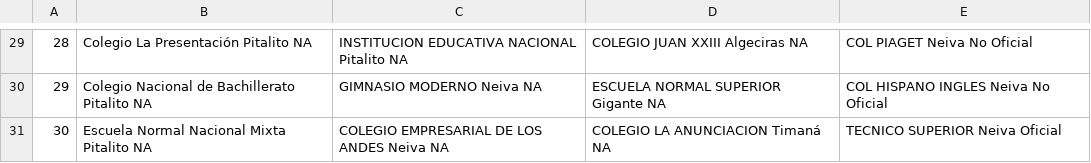
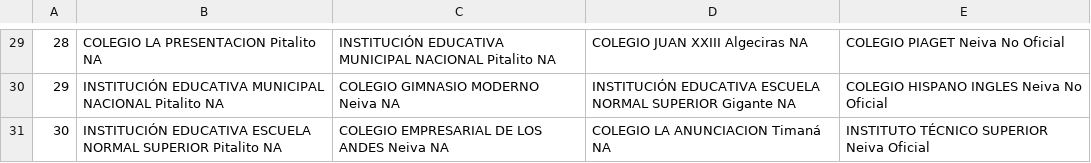
Before and after one commit to datoshuila/educacion, a CSV file: bi/e1.csv, drawn as a sheet; only a part is shown, gaps mark what is left out; the diff covers the shown part only.

```diff
--- a/bi/e1.csv
+++ b/bi/e1.csv
@@ -29,3 +29,3 @@
-28,"Colegio La Presentación Pitalito NA","INSTITUCION EDUCATIVA NACIONAL Pitalito NA","COLEGIO JUAN XXIII Algeciras NA","COL PIAGET Neiva No Oficial"
-29,"Colegio Nacional de Bachillerato Pitalito NA","GIMNASIO MODERNO Neiva NA","ESCUELA NORMAL SUPERIOR Gigante NA","COL  HISPANO INGLES Neiva No Oficial"
-30,"Escuela Normal Nacional Mixta Pitalito NA","COLEGIO EMPRESARIAL DE LOS ANDES Neiva NA","COLEGIO LA ANUNCIACION Timaná NA","TECNICO SUPERIOR Neiva Oficial"
+28,"COLEGIO LA PRESENTACION Pitalito NA","INSTITUCIÓN EDUCATIVA MUNICIPAL NACIONAL Pitalito NA","COLEGIO JUAN XXIII Algeciras NA","COLEGIO PIAGET Neiva No Oficial"
+29,"INSTITUCIÓN EDUCATIVA MUNICIPAL NACIONAL Pitalito NA","COLEGIO GIMNASIO MODERNO Neiva NA","INSTITUCIÓN EDUCATIVA ESCUELA NORMAL SUPERIOR Gigante NA","COLEGIO HISPANO INGLES Neiva No Oficial"
+30,"INSTITUCIÓN EDUCATIVA ESCUELA NORMAL SUPERIOR Pitalito NA","COLEGIO EMPRESARIAL DE LOS ANDES Neiva NA","COLEGIO LA ANUNCIACION Timaná NA","INSTITUTO TÉCNICO SUPERIOR Neiva Oficial"
```
Also changed, not shown: 62 edited cells elsewhere in this file, 1 other file.
